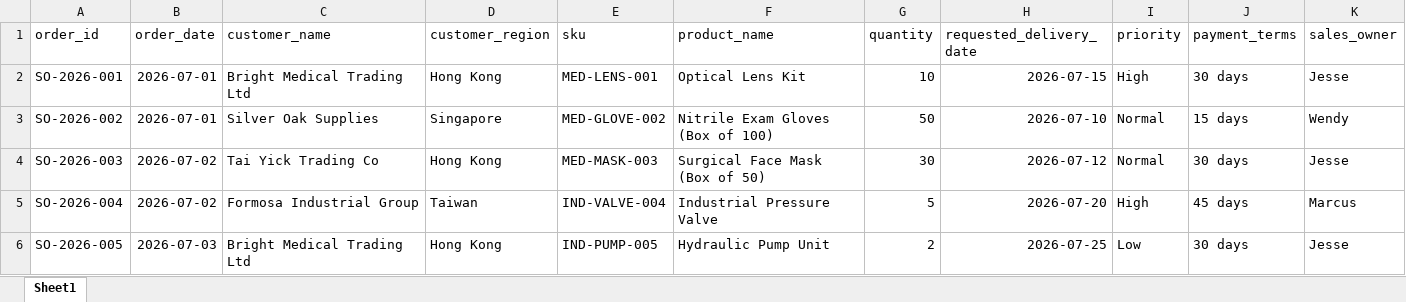
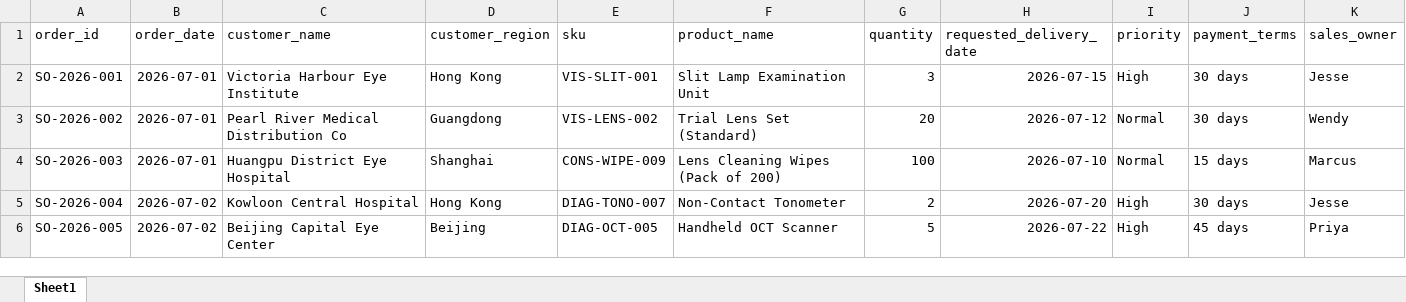
Before and after one commit to gwho/sales-ops, an Excel workbook: sample_data/sample_orders.xlsx, sheet Sheet1, drawn as a sheet; only a part is shown; values as stored, in another font and other column widths than the file's, no borders; removed rows and columns are numbered as before the commit, all else as after; the diff covers the shown part only; the diff names each change by its address in the sheet, - before the commit and + after, or states it on an @@ line.

```diff
--- a/sample_data/sample_orders.xlsx (sheet Sheet1)
+++ b/sample_data/sample_orders.xlsx (sheet Sheet1)
-C2 (customer_name): Bright Medical Trading Ltd
+C2 (customer_name): Victoria Harbour Eye Institute
-E2 (sku): MED-LENS-001
+E2 (sku): VIS-SLIT-001
-F2 (product_name): Optical Lens Kit
+F2 (product_name): Slit Lamp Examination Unit
-G2 (quantity): 10
+G2 (quantity): 3
-C3 (customer_name): Silver Oak Supplies
+C3 (customer_name): Pearl River Medical Distribution Co
-D3 (customer_region): Singapore
+D3 (customer_region): Guangdong
-E3 (sku): MED-GLOVE-002
+E3 (sku): VIS-LENS-002
-F3 (product_name): Nitrile Exam Gloves (Box of 100)
+F3 (product_name): Trial Lens Set (Standard)
-G3 (quantity): 50
+G3 (quantity): 20
-H3 (requested_delivery_date): 2026-07-10
+H3 (requested_delivery_date): 2026-07-12
-J3 (payment_terms): 15 days
+J3 (payment_terms): 30 days
-B4 (order_date): 2026-07-02
+B4 (order_date): 2026-07-01
-C4 (customer_name): Tai Yick Trading Co
+C4 (customer_name): Huangpu District Eye Hospital
-D4 (customer_region): Hong Kong
+D4 (customer_region): Shanghai
-E4 (sku): MED-MASK-003
+E4 (sku): CONS-WIPE-009
-F4 (product_name): Surgical Face Mask (Box of 50)
+F4 (product_name): Lens Cleaning Wipes (Pack of 200)
-G4 (quantity): 30
+G4 (quantity): 100
-H4 (requested_delivery_date): 2026-07-12
+H4 (requested_delivery_date): 2026-07-10
-J4 (payment_terms): 30 days
+J4 (payment_terms): 15 days
-K4 (sales_owner): Jesse
+K4 (sales_owner): Marcus
-C5 (customer_name): Formosa Industrial Group
+C5 (customer_name): Kowloon Central Hospital
-D5 (customer_region): Taiwan
+D5 (customer_region): Hong Kong
-E5 (sku): IND-VALVE-004
+E5 (sku): DIAG-TONO-007
-F5 (product_name): Industrial Pressure Valve
+F5 (product_name): Non-Contact Tonometer
-G5 (quantity): 5
+G5 (quantity): 2
-J5 (payment_terms): 45 days
+J5 (payment_terms): 30 days
-K5 (sales_owner): Marcus
+K5 (sales_owner): Jesse
-row 6: SO-2026-005 | 2026-07-03 | Bright Medical Trading Ltd | Hong Kong | IND-PUMP-005 | Hydraulic Pump Unit | 2 | 2026-07-25 | Low | 30 days | Jesse
+row 6: SO-2026-005 | 2026-07-02 | Beijing Capital Eye Center | Beijing | DIAG-OCT-005 | Handheld OCT Scanner | 5 | 2026-07-22 | High | 45 days | Priya
```
Also changed, not shown: 26 added rows, 2 removed rows and 39 edited cells elsewhere in this sheet, sample_data/sample_inventory.xlsx, sample_data/sample_invoices.xlsx, 29 other files.
